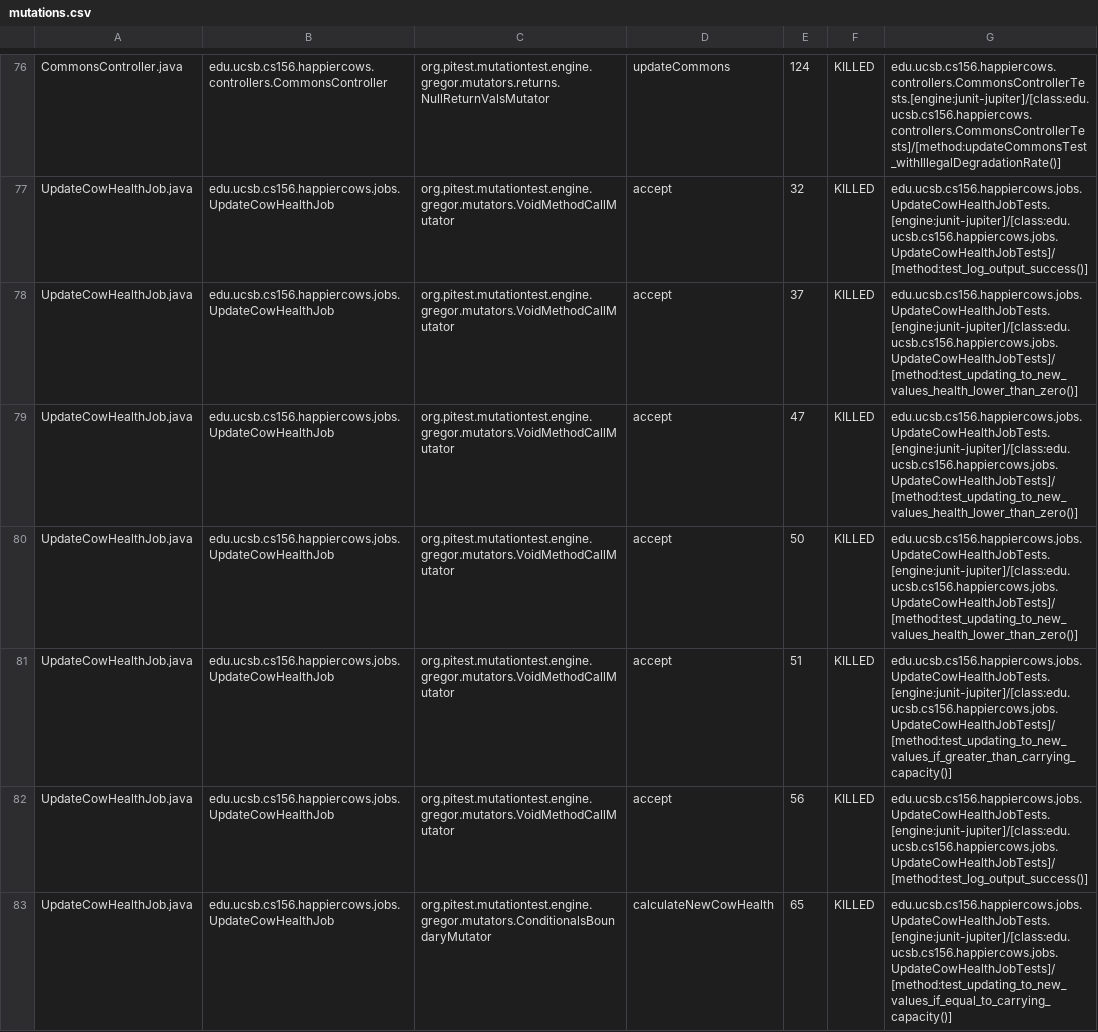
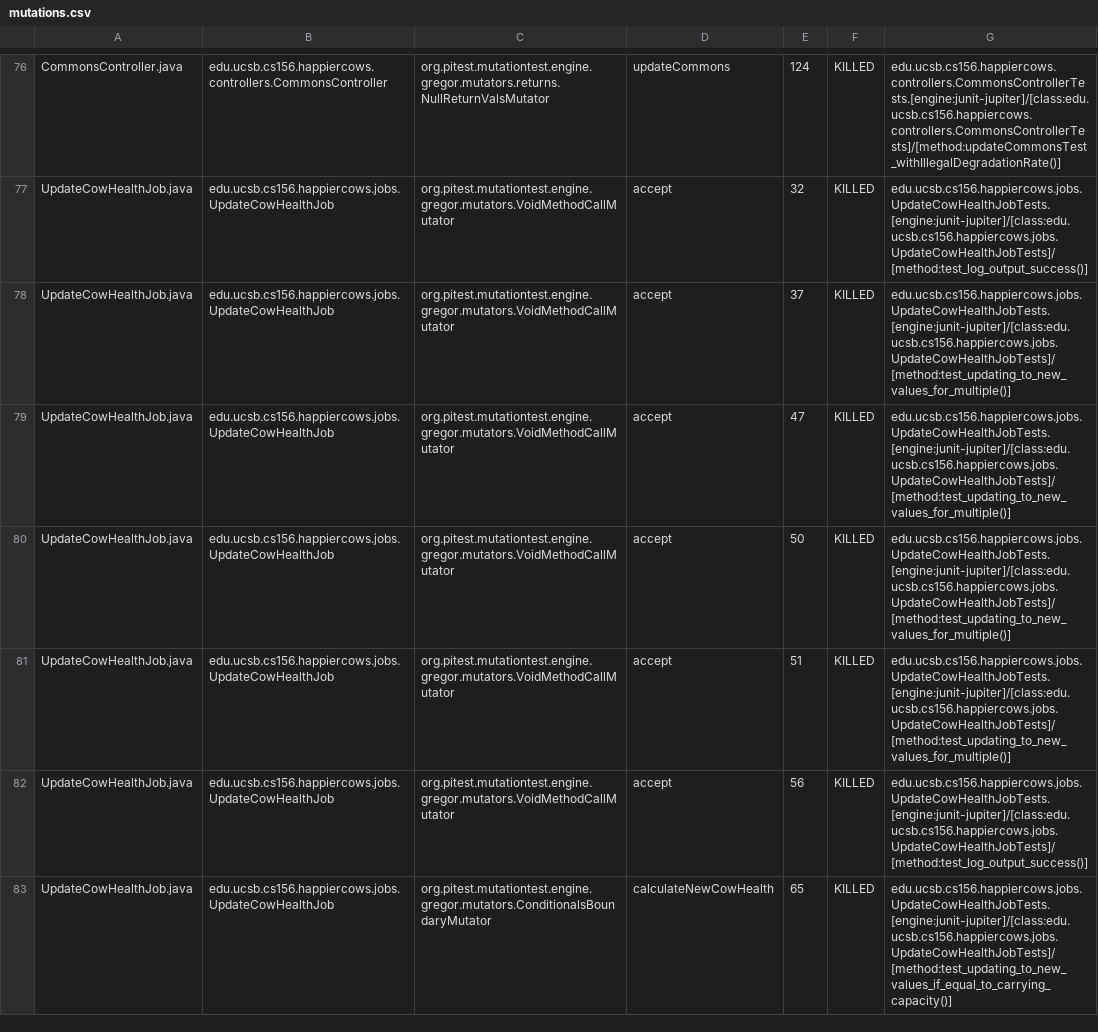
Before and after one commit to ucsb-cs156-s23/proj-happycows-s23-6pm-4, a CSV file: prs/73/pitest/mutations.csv, drawn as a sheet; only a part is shown, gaps mark what is left out; the diff covers the shown part only.

Commit message:
Deploying to gh-pages from @ ucsb-cs156-s23/proj-happycows-s23-6pm-4@52cec8ba438cf16ff76258158ffb216dd04b8cd7 🚀

```diff
--- a/prs/73/pitest/mutations.csv
+++ b/prs/73/pitest/mutations.csv
@@ -77,6 +77,6 @@ CommonsController.java,edu.ucsb.cs156.happiercows.controllers.CommonsController,
 UpdateCowHealthJob.java,edu.ucsb.cs156.happiercows.jobs.UpdateCowHealthJob,org.pitest.mutationtest.engine.gregor.mutators.VoidMethodCallMutator,accept,32,KILLED,edu.ucsb.cs156.happiercows.jobs.UpdateCowHealthJobTests.[engine:junit-jupiter]/[class:edu.ucsb.cs156.happiercows.jobs.UpdateCowHealthJobTests]/[method:test_log_output_success()]
-UpdateCowHealthJob.java,edu.ucsb.cs156.happiercows.jobs.UpdateCowHealthJob,org.pitest.mutationtest.engine.gregor.mutators.VoidMethodCallMutator,accept,37,KILLED,edu.ucsb.cs156.happiercows.jobs.UpdateCowHealthJobTests.[engine:junit-jupiter]/[class:edu.ucsb.cs156.happiercows.jobs.UpdateCowHealthJobTests]/[method:test_updating_to_new_values_health_lower_than_zero()]
-UpdateCowHealthJob.java,edu.ucsb.cs156.happiercows.jobs.UpdateCowHealthJob,org.pitest.mutationtest.engine.gregor.mutators.VoidMethodCallMutator,accept,47,KILLED,edu.ucsb.cs156.happiercows.jobs.UpdateCowHealthJobTests.[engine:junit-jupiter]/[class:edu.ucsb.cs156.happiercows.jobs.UpdateCowHealthJobTests]/[method:test_updating_to_new_values_health_lower_than_zero()]
-UpdateCowHealthJob.java,edu.ucsb.cs156.happiercows.jobs.UpdateCowHealthJob,org.pitest.mutationtest.engine.gregor.mutators.VoidMethodCallMutator,accept,50,KILLED,edu.ucsb.cs156.happiercows.jobs.UpdateCowHealthJobTests.[engine:junit-jupiter]/[class:edu.ucsb.cs156.happiercows.jobs.UpdateCowHealthJobTests]/[method:test_updating_to_new_values_health_lower_than_zero()]
-UpdateCowHealthJob.java,edu.ucsb.cs156.happiercows.jobs.UpdateCowHealthJob,org.pitest.mutationtest.engine.gregor.mutators.VoidMethodCallMutator,accept,51,KILLED,edu.ucsb.cs156.happiercows.jobs.UpdateCowHealthJobTests.[engine:junit-jupiter]/[class:edu.ucsb.cs156.happiercows.jobs.UpdateCowHealthJobTests]/[method:test_updating_to_new_values_if_greater_than_carrying_capacity()]
+UpdateCowHealthJob.java,edu.ucsb.cs156.happiercows.jobs.UpdateCowHealthJob,org.pitest.mutationtest.engine.gregor.mutators.VoidMethodCallMutator,accept,37,KILLED,edu.ucsb.cs156.happiercows.jobs.UpdateCowHealthJobTests.[engine:junit-jupiter]/[class:edu.ucsb.cs156.happiercows.jobs.UpdateCowHealthJobTests]/[method:test_updating_to_new_values_for_multiple()]
+UpdateCowHealthJob.java,edu.ucsb.cs156.happiercows.jobs.UpdateCowHealthJob,org.pitest.mutationtest.engine.gregor.mutators.VoidMethodCallMutator,accept,47,KILLED,edu.ucsb.cs156.happiercows.jobs.UpdateCowHealthJobTests.[engine:junit-jupiter]/[class:edu.ucsb.cs156.happiercows.jobs.UpdateCowHealthJobTests]/[method:test_updating_to_new_values_for_multiple()]
+UpdateCowHealthJob.java,edu.ucsb.cs156.happiercows.jobs.UpdateCowHealthJob,org.pitest.mutationtest.engine.gregor.mutators.VoidMethodCallMutator,accept,50,KILLED,edu.ucsb.cs156.happiercows.jobs.UpdateCowHealthJobTests.[engine:junit-jupiter]/[class:edu.ucsb.cs156.happiercows.jobs.UpdateCowHealthJobTests]/[method:test_updating_to_new_values_for_multiple()]
+UpdateCowHealthJob.java,edu.ucsb.cs156.happiercows.jobs.UpdateCowHealthJob,org.pitest.mutationtest.engine.gregor.mutators.VoidMethodCallMutator,accept,51,KILLED,edu.ucsb.cs156.happiercows.jobs.UpdateCowHealthJobTests.[engine:junit-jupiter]/[class:edu.ucsb.cs156.happiercows.jobs.UpdateCowHealthJobTests]/[method:test_updating_to_new_values_for_multiple()]
 UpdateCowHealthJob.java,edu.ucsb.cs156.happiercows.jobs.UpdateCowHealthJob,org.pitest.mutationtest.engine.gregor.mutators.VoidMethodCallMutator,accept,56,KILLED,edu.ucsb.cs156.happiercows.jobs.UpdateCowHealthJobTests.[engine:junit-jupiter]/[class:edu.ucsb.cs156.happiercows.jobs.UpdateCowHealthJobTests]/[method:test_log_output_success()]
```
Also changed, not shown: 22 edited cells elsewhere in this file, 22 other files.
